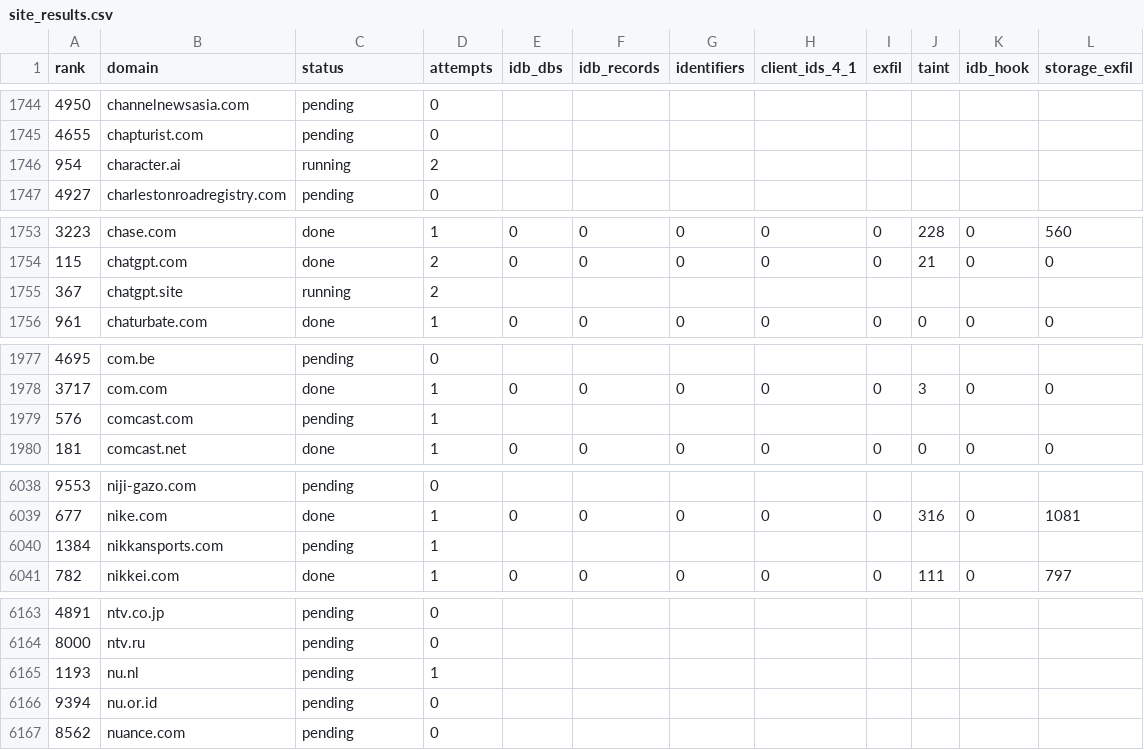
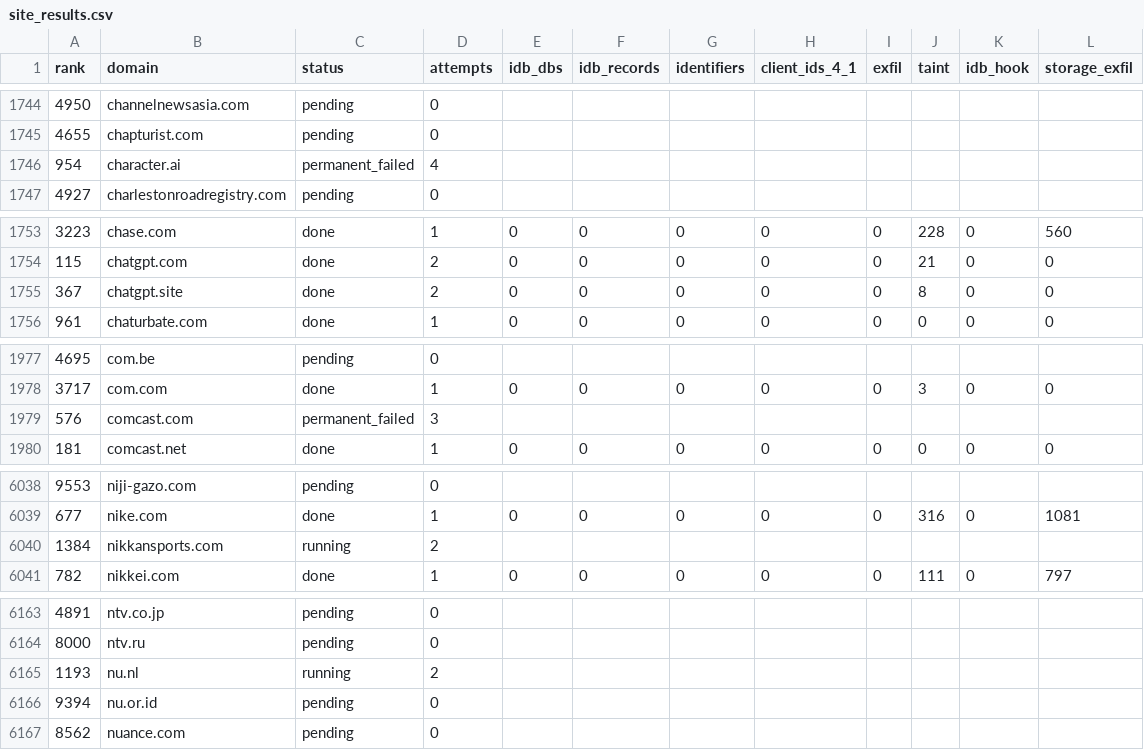
Before and after one commit to AfnanBinAbbas/PrivaDB, a CSV file: campaign_results/stageA/site_results.csv, drawn as a sheet; only a part is shown, gaps mark what is left out; the diff covers the shown part only.

Commit message:
results(stageA): 4141/10000 sites — taint/IDB/exfil counts, IDB-site reports, summary+store snapshot

```diff
--- a/campaign_results/stageA/site_results.csv
+++ b/campaign_results/stageA/site_results.csv
@@ -1745,3 +1745,3 @@ rank,domain,status,attempts,idb_dbs,idb_records,identifiers,client_ids_4_1,exfil
 4655,chapturist.com,pending,0,,,,,,,,
-954,character.ai,running,2,,,,,,,,
+954,character.ai,permanent_failed,4,,,,,,,,
 4927,charlestonroadregistry.com,pending,0,,,,,,,,
@@ -1754,3 +1754,3 @@ rank,domain,status,attempts,idb_dbs,idb_records,identifiers,client_ids_4_1,exfil
 115,chatgpt.com,done,2,0,0,0,0,0,21,0,0
-367,chatgpt.site,running,2,,,,,,,,
+367,chatgpt.site,done,2,0,0,0,0,0,8,0,0
 961,chaturbate.com,done,1,0,0,0,0,0,0,0,0
@@ -1978,3 +1978,3 @@ rank,domain,status,attempts,idb_dbs,idb_records,identifiers,client_ids_4_1,exfil
 3717,com.com,done,1,0,0,0,0,0,3,0,0
-576,comcast.com,pending,1,,,,,,,,
+576,comcast.com,permanent_failed,3,,,,,,,,
 181,comcast.net,done,1,0,0,0,0,0,0,0,0
@@ -6039,3 +6039,3 @@ rank,domain,status,attempts,idb_dbs,idb_records,identifiers,client_ids_4_1,exfil
 677,nike.com,done,1,0,0,0,0,0,316,0,1081
-1384,nikkansports.com,pending,1,,,,,,,,
+1384,nikkansports.com,running,2,,,,,,,,
 782,nikkei.com,done,1,0,0,0,0,0,111,0,797
@@ -6164,3 +6164,3 @@ rank,domain,status,attempts,idb_dbs,idb_records,identifiers,client_ids_4_1,exfil
 8000,ntv.ru,pending,0,,,,,,,,
-1193,nu.nl,pending,1,,,,,,,,
+1193,nu.nl,running,2,,,,,,,,
 9394,nu.or.id,pending,0,,,,,,,,
```
Also changed, not shown: 79 edited cells elsewhere in this file, 5 other files.
